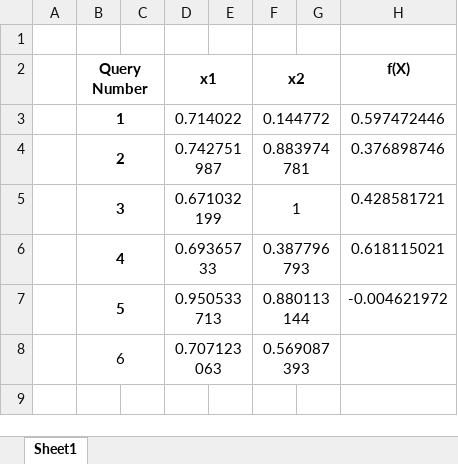
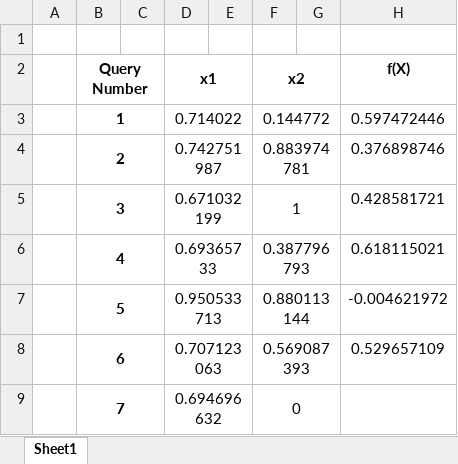
Before and after one commit to prithvi-ramrucha/Capstone-Project, an Excel workbook: Function 2/evals.xlsx, sheet Sheet1, drawn as a sheet; values as stored, in another font and other column widths than the file's, no borders; the diff names each change by its address in the sheet, - before the commit and + after, or states it on an @@ line.

```diff
--- a/Function 2/evals.xlsx (sheet Sheet1)
+++ b/Function 2/evals.xlsx (sheet Sheet1)
-B8 bold: off
+B8 bold: on
-H8 (f(X)): (empty)
+H8 (f(X)): 0.529657109
+row 9:  | 7 |  | 0.694696632 |  | 0
```
Also changed, not shown: Function 1/evals.xlsx, Function 3/evals.xlsx, 18 other files.
